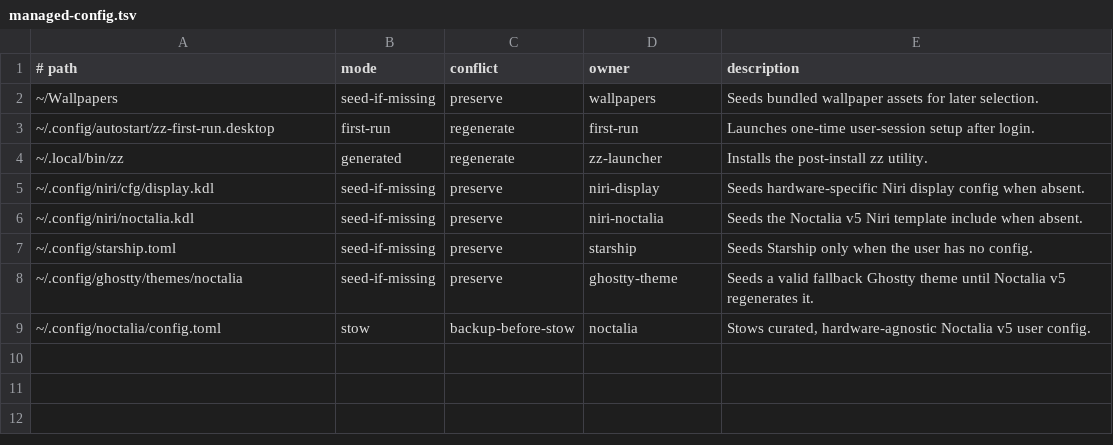
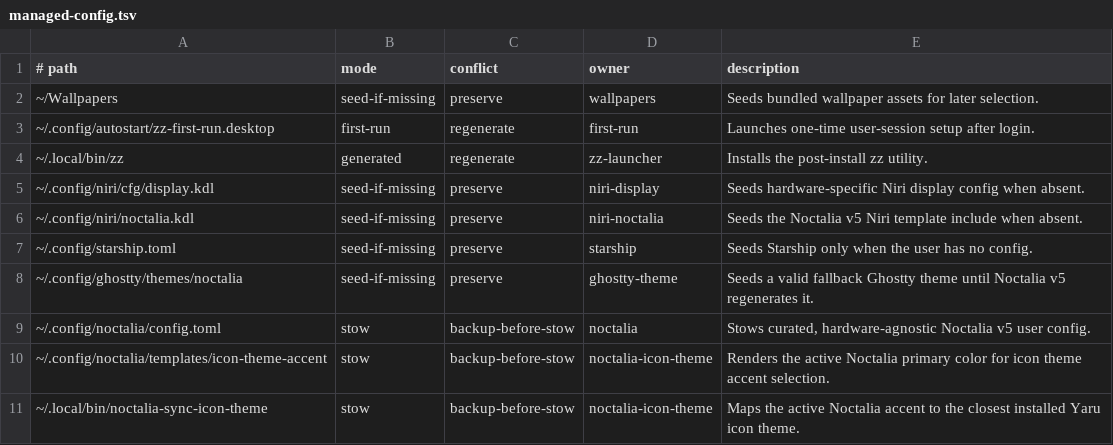
Before and after one commit to bgmulinari/zz-fedora, a TSV file: config/managed-config.tsv, drawn as a sheet.

Commit message:
Restore Noctalia icon theme sync

```diff
--- a/config/managed-config.tsv
+++ b/config/managed-config.tsv
@@ -9 +9,3 @@
 ~/.config/noctalia/config.toml	stow	backup-before-stow	noctalia	Stows curated, hardware-agnostic Noctalia v5 user config.
+~/.config/noctalia/templates/icon-theme-accent	stow	backup-before-stow	noctalia-icon-theme	Renders the active Noctalia primary color for icon theme accent selection.
+~/.local/bin/noctalia-sync-icon-theme	stow	backup-before-stow	noctalia-icon-theme	Maps the active Noctalia accent to the closest installed Yaru icon theme.
```
Also changed, not shown: 8 other files.
